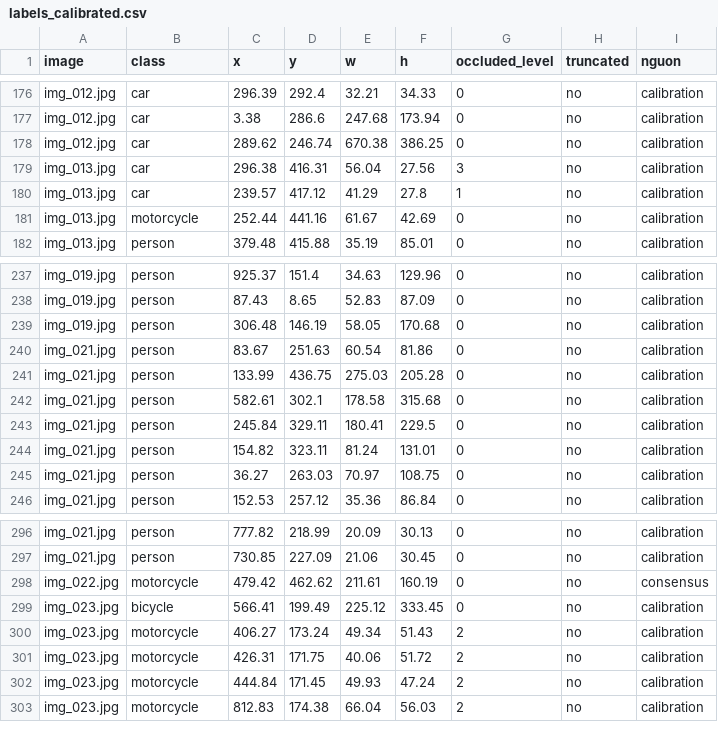
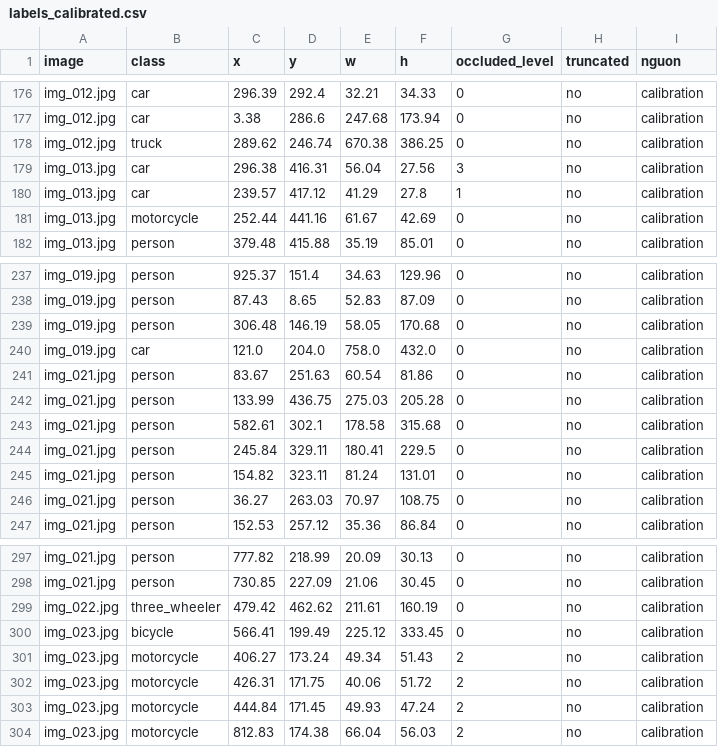
Before and after one commit to NguyDucAnh/K5-L23-Day07-AITeamHeniken-Guideline-Taxonomy-QC, a CSV file: submission/qc/labels_calibrated.csv, drawn as a sheet; only a part is shown, gaps mark what is left out.

```diff
--- a/submission/qc/labels_calibrated.csv
+++ b/submission/qc/labels_calibrated.csv
@@ -177,3 +177,3 @@ img_012.jpg,car,296.39,292.4,32.21,34.33,0,no,calibration
 img_012.jpg,car,3.38,286.6,247.68,173.94,0,no,calibration
-img_012.jpg,car,289.62,246.74,670.38,386.25,0,no,calibration
+img_012.jpg,truck,289.62,246.74,670.38,386.25,0,no,calibration
 img_013.jpg,car,296.38,416.31,56.04,27.56,3,no,calibration
@@ -239,2 +239,3 @@ img_019.jpg,person,87.43,8.65,52.83,87.09,0,no,calibration
 img_019.jpg,person,306.48,146.19,58.05,170.68,0,no,calibration
+img_019.jpg,car,121.0,204.0,758.0,432.0,0,no,calibration
 img_021.jpg,person,83.67,251.63,60.54,81.86,0,no,calibration
@@ -297,3 +298,3 @@ img_021.jpg,person,777.82,218.99,20.09,30.13,0,no,calibration
 img_021.jpg,person,730.85,227.09,21.06,30.45,0,no,calibration
-img_022.jpg,motorcycle,479.42,462.62,211.61,160.19,0,no,consensus
+img_022.jpg,three_wheeler,479.42,462.62,211.61,160.19,0,no,calibration
 img_023.jpg,bicycle,566.41,199.49,225.12,333.45,0,no,calibration
```
Also changed, not shown: submission/qc/calibration_decisions.csv, submission/qc/reviews/round-01/qc_review.csv, 12 other files.
